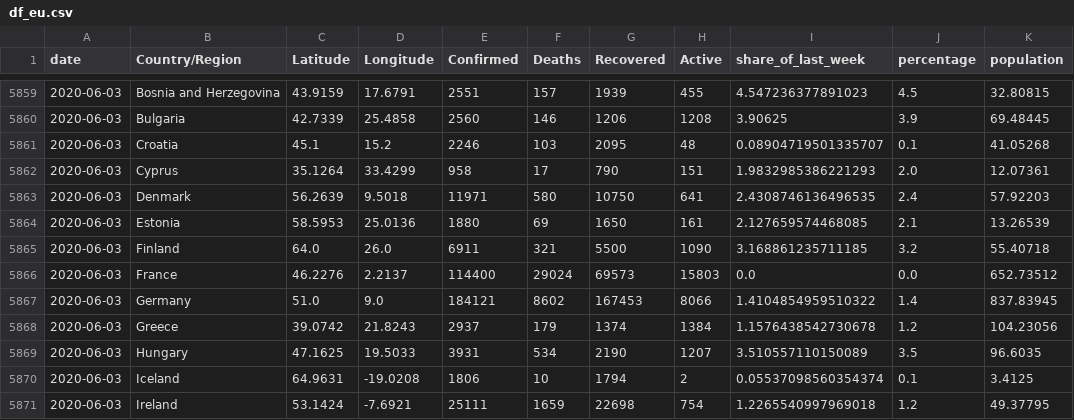
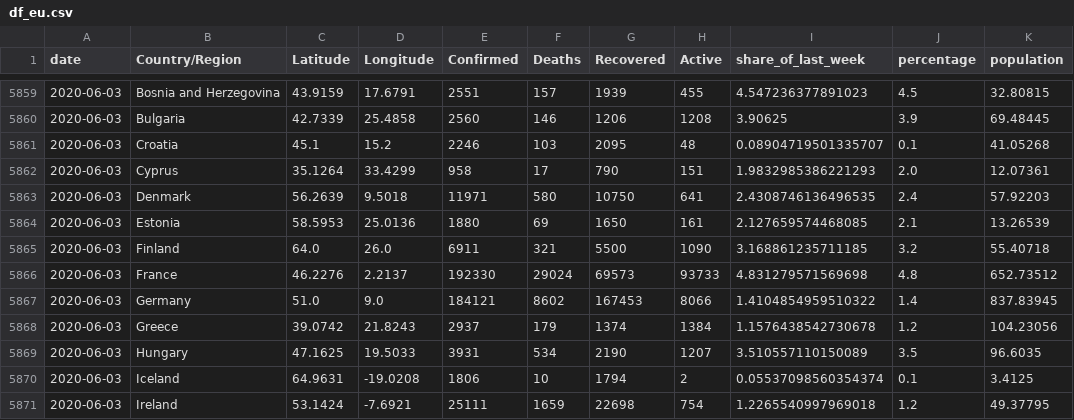
Before and after one commit to raffg/covid-19, a CSV file: data/df_eu.csv, drawn as a sheet; only a part is shown, gaps mark what is left out.

```diff
--- a/data/df_eu.csv
+++ b/data/df_eu.csv
@@ -5865,3 +5865,3 @@ date,Country/Region,Latitude,Longitude,Confirmed,Deaths,Recovered,Active,share_o
 2020-06-03,Finland,64.0,26.0,6911,321,5500,1090,3.168861235711185,3.2,55.40718
-2020-06-03,France,46.2276,2.2137,114400,29024,69573,15803,0.0,0.0,652.73512
+2020-06-03,France,46.2276,2.2137,192330,29024,69573,93733,4.831279571569698,4.8,652.73512
 2020-06-03,Germany,51.0,9.0,184121,8602,167453,8066,1.4104854959510322,1.4,837.83945
```
Also changed, not shown: data/raw/time_series_covid19_confirmed_global.csv, 1 other file.
